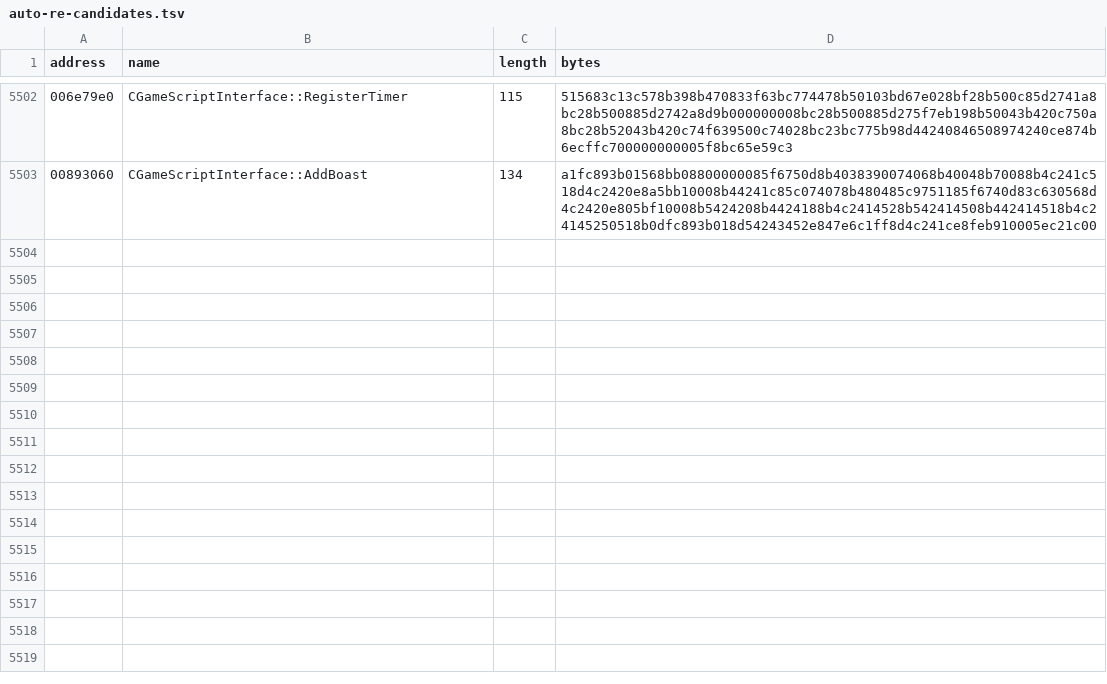
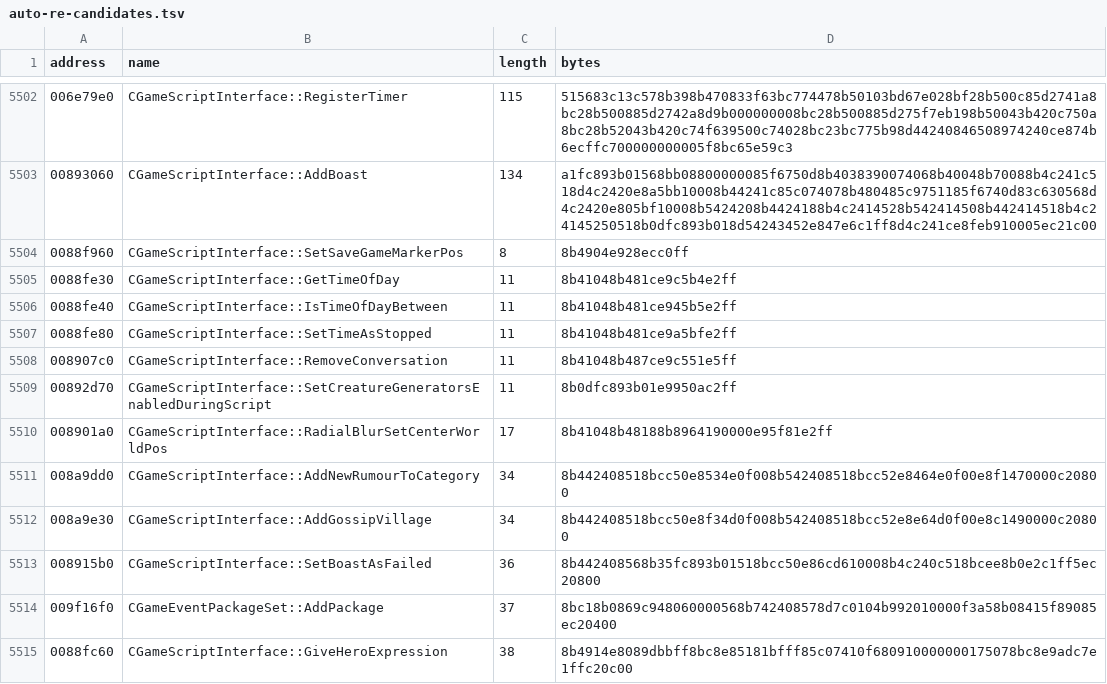
Before and after one commit to BuffJesus/FableDecomp, a TSV file: rebuild/oracles/auto-re-candidates.tsv, drawn as a sheet; only a part is shown, gaps mark what is left out; the diff names each change by its address in the sheet, - before the commit and + after, or states it on an @@ line.

```diff
--- a/rebuild/oracles/auto-re-candidates.tsv
+++ b/rebuild/oracles/auto-re-candidates.tsv
+row 5504: 0088f960 | CGameScriptInterface::SetSaveGameMarkerPos | 8 | 8b4904e928ecc0ff
+row 5505: 0088fe30 | CGameScriptInterface::GetTimeOfDay | 11 | 8b41048b481ce9c5b4e2ff
+row 5506: 0088fe40 | CGameScriptInterface::IsTimeOfDayBetween | 11 | 8b41048b481ce945b5e2ff
+row 5507: 0088fe80 | CGameScriptInterface::SetTimeAsStopped | 11 | 8b41048b481ce9a5bfe2ff
+row 5508: 008907c0 | CGameScriptInterface::RemoveConversation | 11 | 8b41048b487ce9c551e5ff
+row 5509: 00892d70 | CGameScriptInterface::SetCreatureGeneratorsEnabledDuringScript | 11 | 8b0dfc893b01e9950ac2ff
+row 5510: 008901a0 | CGameScriptInterface::RadialBlurSetCenterWorldPos | 17 | 8b41048b48188b8964190000e95f81e2ff
+row 5511: 008a9dd0 | CGameScriptInterface::AddNewRumourToCategory | 34 | 8b442408518bcc50e8534e0f008b542408518bcc52e8464e0f00e8f1470000c20800
+row 5512: 008a9e30 | CGameScriptInterface::AddGossipVillage | 34 | 8b442408518bcc50e8f34d0f008b542408518bcc52e8e64d0f00e8c1490000c20800
+row 5513: 008915b0 | CGameScriptInterface::SetBoastAsFailed | 36 | 8b442408568b35fc893b01518bcc50e86cd610008b4c240c518bcee8b0e2c1ff5ec20800
+row 5514: 009f16f0 | CGameEventPackageSet::AddPackage | 37 | 8bc18b0869c948060000568b742408578d7c0104b992010000f3a58b08415f89085ec20400
+row 5515: 0088fc60 | CGameScriptInterface::GiveHeroExpression | 38 | 8b4914e8089dbbff8bc8e85181bfff85c07410f680910000000175078bc8e9adc7e1ffc20c00
```
Also changed, not shown: 25 other files.
